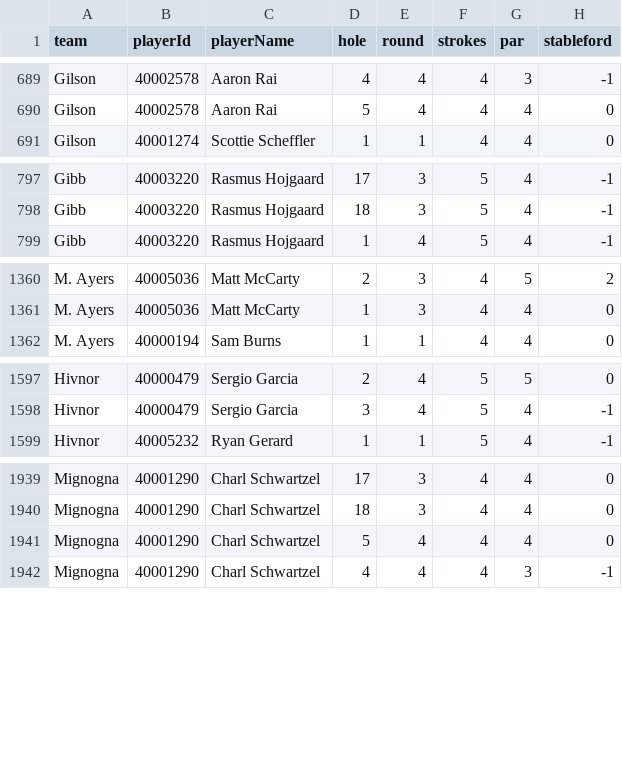
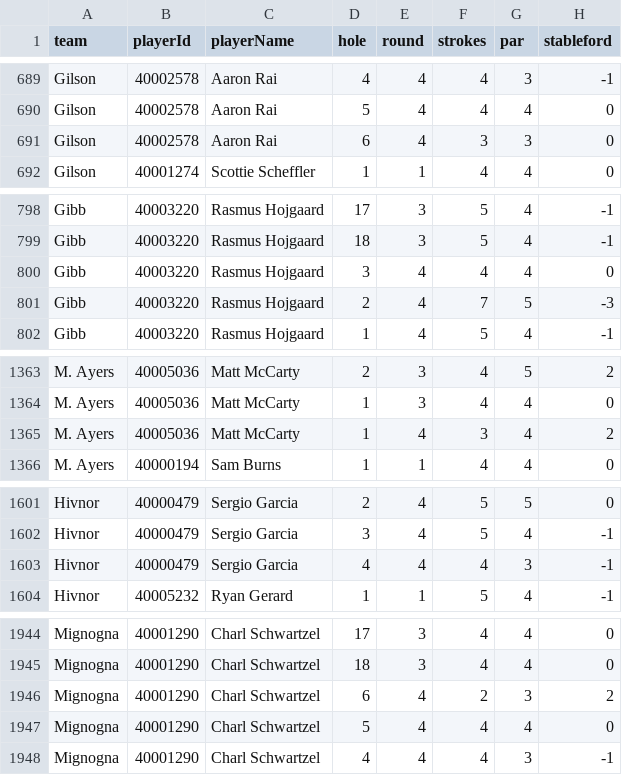
Before and after one commit to BrewingTB/Mastayers26, a CSV file: data/dataset.csv, drawn as a sheet; only a part is shown, gaps mark what is left out; the diff covers the shown part only; the diff names each change by its address in the sheet, - before the commit and + after, or states it on an @@ line.

```diff
--- a/data/dataset.csv
+++ b/data/dataset.csv
+row 691: Gilson | 40002578 | Aaron Rai | 6 | 4 | 3 | 3 | 0
+row 800: Gibb | 40003220 | Rasmus Hojgaard | 3 | 4 | 4 | 4 | 0
+row 801: Gibb | 40003220 | Rasmus Hojgaard | 2 | 4 | 7 | 5 | -3
+row 1365: M. Ayers | 40005036 | Matt McCarty | 1 | 4 | 3 | 4 | 2
+row 1603: Hivnor | 40000479 | Sergio Garcia | 4 | 4 | 4 | 3 | -1
+row 1946: Mignogna | 40001290 | Charl Schwartzel | 6 | 4 | 2 | 3 | 2
```
Also changed, not shown: 4 added rows elsewhere in this file, 3 other files.
